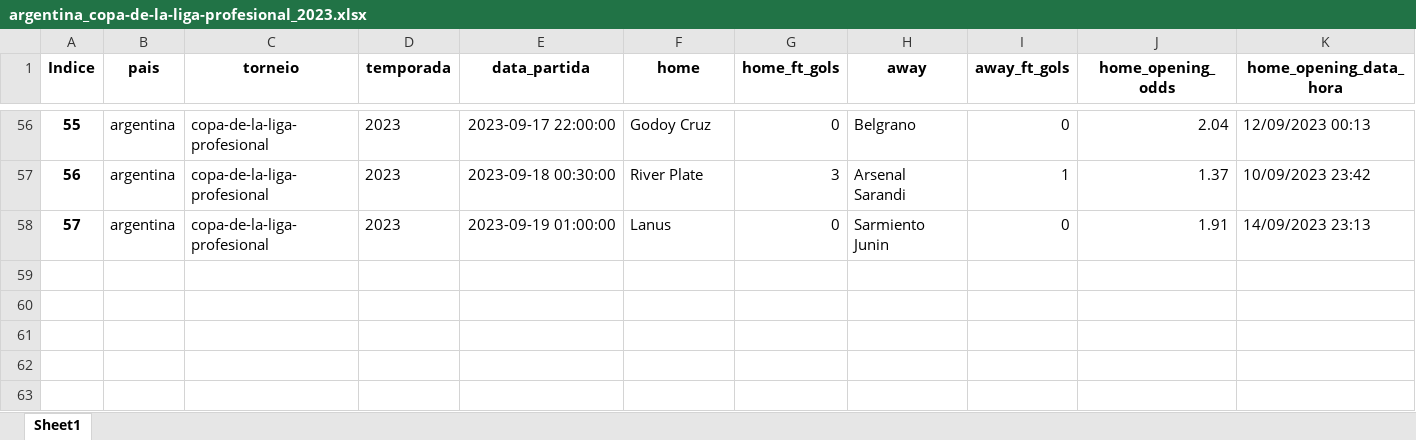
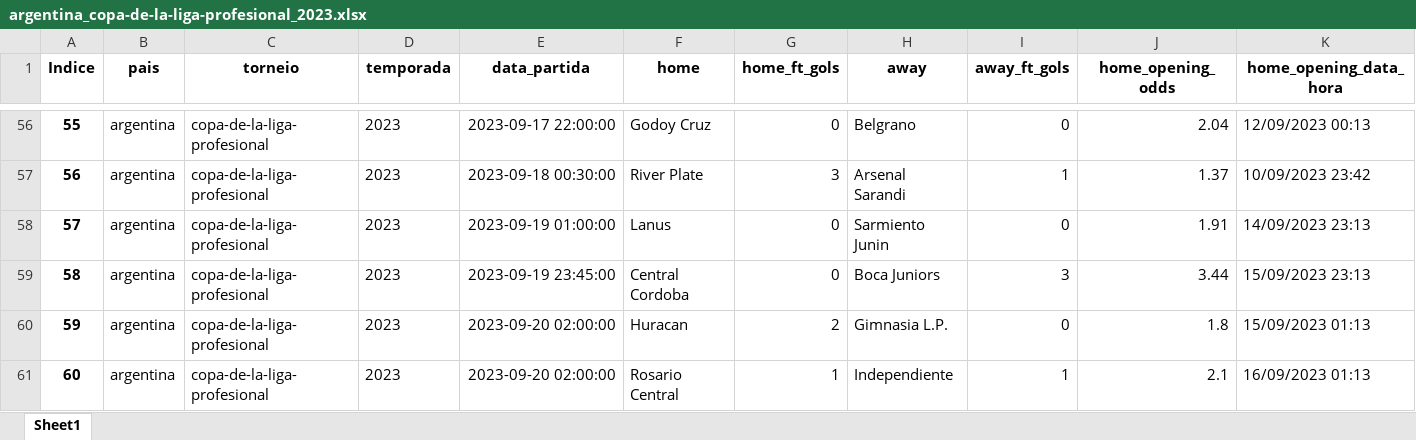
Before and after one commit to manuelpicaro/poco, an Excel workbook: 2023/argentina_copa-de-la-liga-profesional_2023.xlsx, sheet Sheet1, drawn as a sheet; only a part is shown, gaps mark what is left out; values as stored, in another font and other column widths than the file's, no borders; rows hold the shown columns only; the diff names each change by its address in the sheet, - before the commit and + after, or states it on an @@ line.

```diff
--- a/2023/argentina_copa-de-la-liga-profesional_2023.xlsx (sheet Sheet1)
+++ b/2023/argentina_copa-de-la-liga-profesional_2023.xlsx (sheet Sheet1)
+row 59: 58 | argentina | copa-de-la-liga-profesional | 2023 | 2023-09-19 23:45:00 | Central Cordoba | 0 | Boca Juniors | 3 | 3.44 | 15/09/2023 23:13
+row 60: 59 | argentina | copa-de-la-liga-profesional | 2023 | 2023-09-20 02:00:00 | Huracan | 2 | Gimnasia L.P. | 0 | 1.8 | 15/09/2023 01:13
+row 61: 60 | argentina | copa-de-la-liga-profesional | 2023 | 2023-09-20 02:00:00 | Rosario Central | 1 | Independiente | 1 | 2.1 | 16/09/2023 01:13
```
Also changed, not shown: 2023/armenia_premier-league_2023-2024.xlsx, 2023/brazil_serie-a_2023.xlsx, 3 other files.
